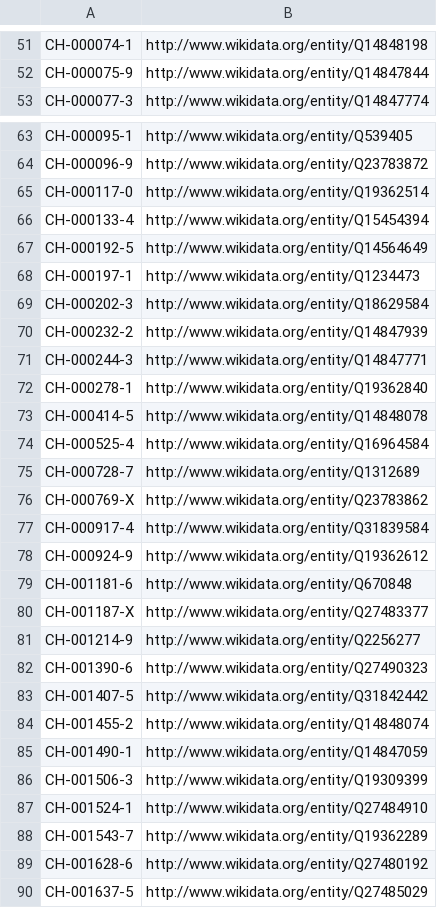
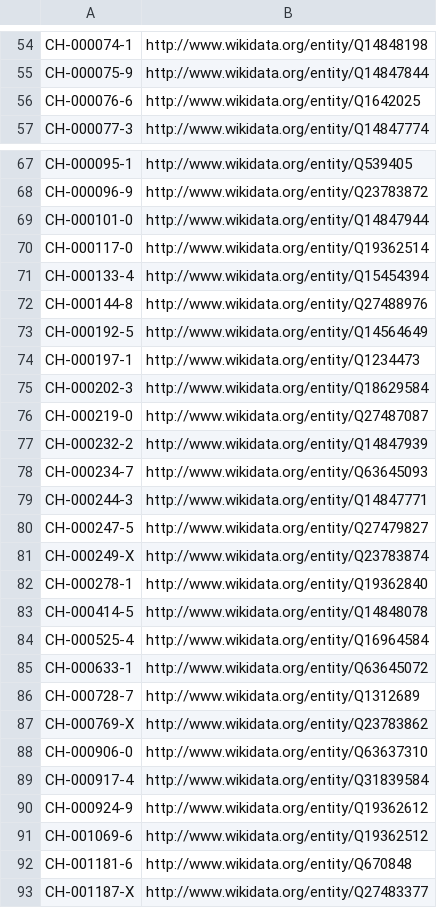
Before and after one commit to hbz/lookup-tables, a CSV file: data/isil2wikidata.csv, drawn as a sheet; only a part is shown, gaps mark what is left out; the shorter side is filled out with more unchanged rows; the diff covers the shown part only; the diff names each change by its address in the sheet, - before the commit and + after, or states it on an @@ line.

Commit message:
Update isil2wikidata

```diff
--- a/data/isil2wikidata.csv
+++ b/data/isil2wikidata.csv
+row 56: CH-000076-6 | http://www.wikidata.org/entity/Q1642025
+row 69: CH-000101-0 | http://www.wikidata.org/entity/Q14847944
+row 72: CH-000144-8 | http://www.wikidata.org/entity/Q27488976
+row 76: CH-000219-0 | http://www.wikidata.org/entity/Q27487087
+row 78: CH-000234-7 | http://www.wikidata.org/entity/Q63645093
+row 80: CH-000247-5 | http://www.wikidata.org/entity/Q27479827
+row 81: CH-000249-X | http://www.wikidata.org/entity/Q23783874
+row 85: CH-000633-1 | http://www.wikidata.org/entity/Q63645072
+row 88: CH-000906-0 | http://www.wikidata.org/entity/Q63637310
+row 91: CH-001069-6 | http://www.wikidata.org/entity/Q19362512
```
Also changed, not shown: 8 added rows elsewhere in this file.
